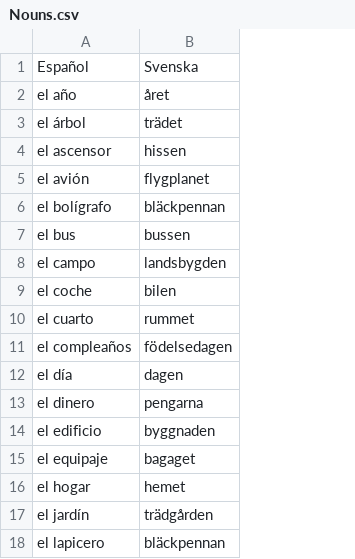
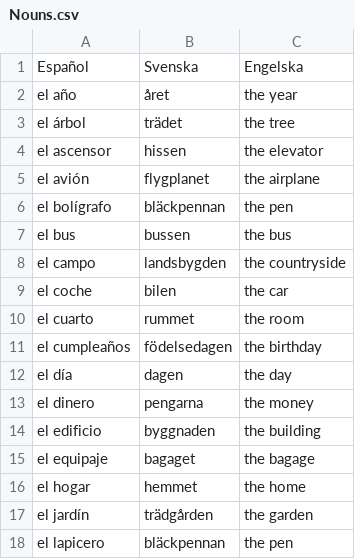
Before and after one commit to PowerTravel/Spanish, a CSV file: Nouns.csv, drawn as a sheet; only a part is shown; the diff names each change by its address in the sheet, - before the commit and + after, or states it on an @@ line.

```diff
--- a/Nouns.csv
+++ b/Nouns.csv
+column C, rows 1-18: Engelska | the year | the tree | the elevator | the airplane | the pen | the bus | the countryside | the car | the room | the birthday | the day | the money | the building | the bagage | the home | the garden | the pen
-A11: el compleaños
+A11: el cumpleaños
-B16: hemet
+B16: hemmet
```
Also changed, not shown: 5 other files.
